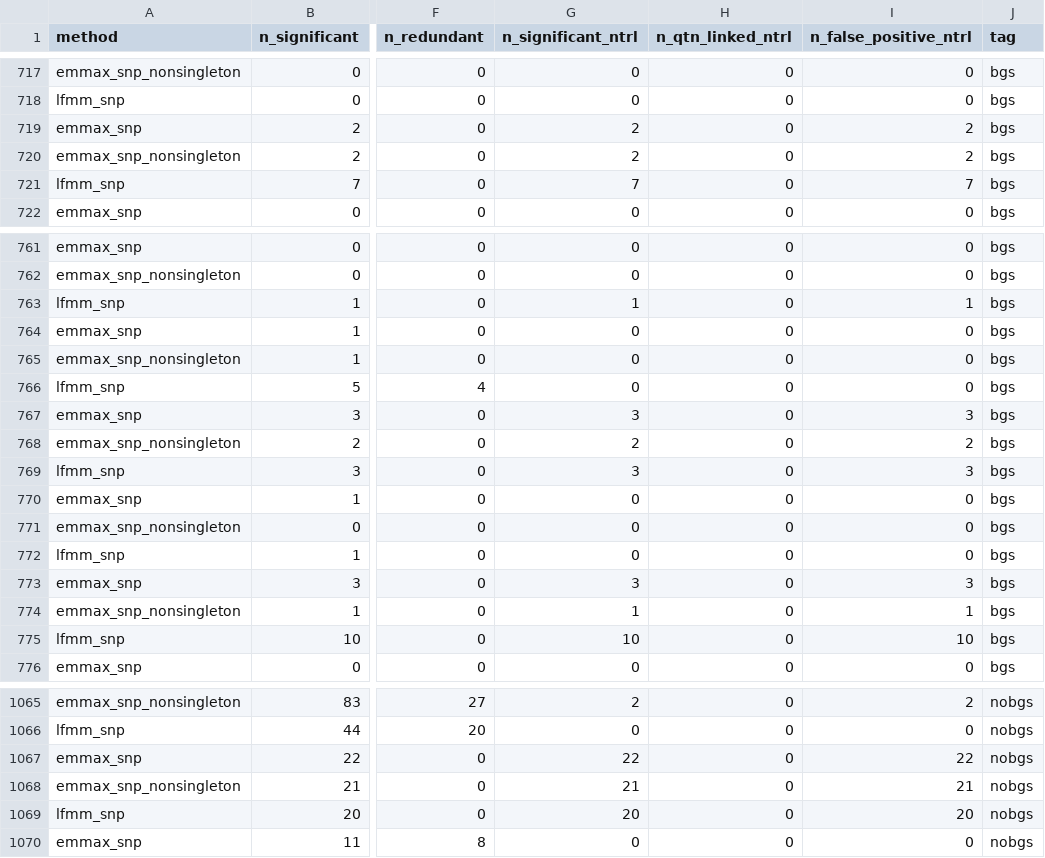
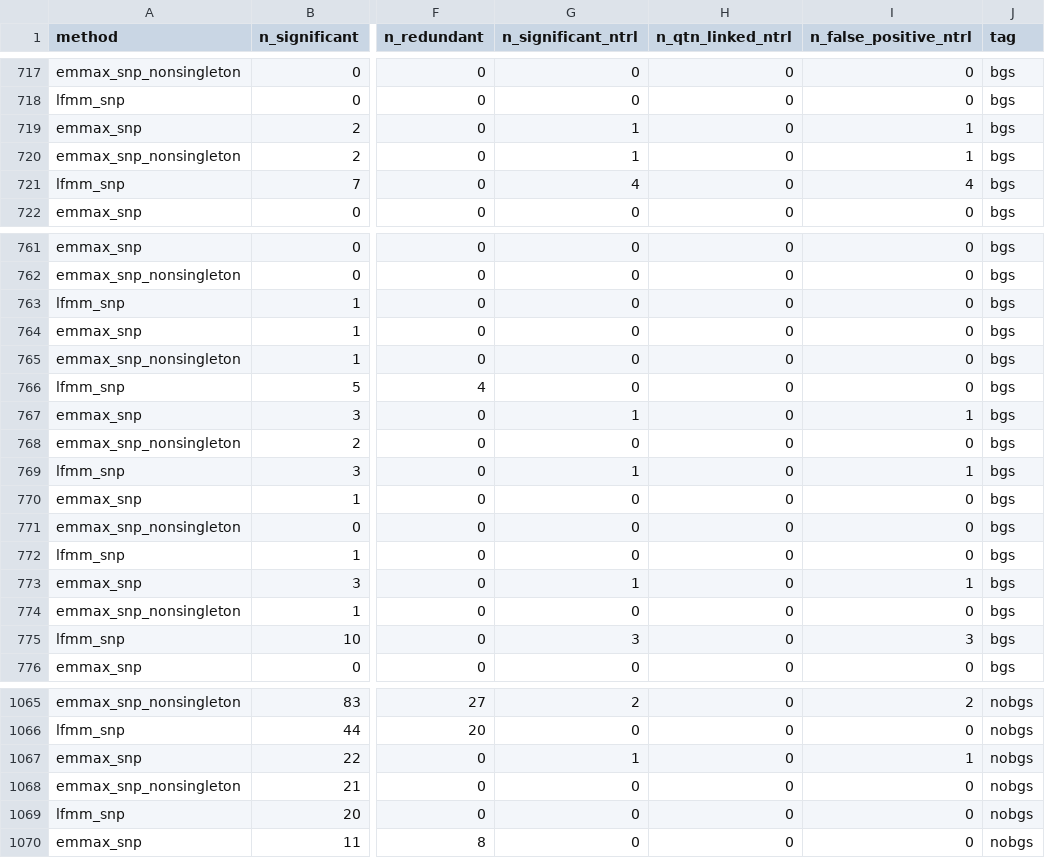
Before and after one commit to genomeinsights/LDscnR-paper, a TSV file: module_sim_3sp53/final_analysis/results/simulation_marker_qtn_redundancy_raw_c1_chrsplit.tsv, drawn as a sheet; only a part is shown, gaps mark what is left out; the diff covers the shown part only; the diff names each change by its address in the sheet, - before the commit and + after, or states it on an @@ line.

```diff
--- a/module_sim_3sp53/final_analysis/results/simulation_marker_qtn_redundancy_raw_c1_chrsplit.tsv
+++ b/module_sim_3sp53/final_analysis/results/simulation_marker_qtn_redundancy_raw_c1_chrsplit.tsv
-G719:G720 (n_significant_ntrl): 2
+G719:G720 (n_significant_ntrl): 1
-I719:I720 (n_false_positive_ntrl): 2
+I719:I720 (n_false_positive_ntrl): 1
-G721 (n_significant_ntrl): 7
+G721 (n_significant_ntrl): 4
-I721 (n_false_positive_ntrl): 7
+I721 (n_false_positive_ntrl): 4
-G763 (n_significant_ntrl): 1
+G763 (n_significant_ntrl): 0
-I763 (n_false_positive_ntrl): 1
+I763 (n_false_positive_ntrl): 0
-G767 (n_significant_ntrl): 3
+G767 (n_significant_ntrl): 1
-I767 (n_false_positive_ntrl): 3
+I767 (n_false_positive_ntrl): 1
-G768 (n_significant_ntrl): 2
+G768 (n_significant_ntrl): 0
-I768 (n_false_positive_ntrl): 2
+I768 (n_false_positive_ntrl): 0
-G769 (n_significant_ntrl): 3
+G769 (n_significant_ntrl): 1
-I769 (n_false_positive_ntrl): 3
+I769 (n_false_positive_ntrl): 1
-G773 (n_significant_ntrl): 3
+G773 (n_significant_ntrl): 1
-I773 (n_false_positive_ntrl): 3
+I773 (n_false_positive_ntrl): 1
-G774 (n_significant_ntrl): 1
+G774 (n_significant_ntrl): 0
-I774 (n_false_positive_ntrl): 1
+I774 (n_false_positive_ntrl): 0
-G775 (n_significant_ntrl): 10
+G775 (n_significant_ntrl): 3
-I775 (n_false_positive_ntrl): 10
+I775 (n_false_positive_ntrl): 3
-G1067 (n_significant_ntrl): 22
+G1067 (n_significant_ntrl): 1
-I1067 (n_false_positive_ntrl): 22
+I1067 (n_false_positive_ntrl): 1
-G1068 (n_significant_ntrl): 21
+G1068 (n_significant_ntrl): 0
-I1068 (n_false_positive_ntrl): 21
+I1068 (n_false_positive_ntrl): 0
-G1069 (n_significant_ntrl): 20
+G1069 (n_significant_ntrl): 0
-I1069 (n_false_positive_ntrl): 20
+I1069 (n_false_positive_ntrl): 0
```
Also changed, not shown: 2 edited cells elsewhere in this file, module_sim_3sp53/final_analysis/results/simulation_chrsplit_floor_decomposition_c1.tsv, module_sim_3sp53/final_analysis/results/simulation_chrsplit_marker_redundancy_c1.tsv, 1 other file.
